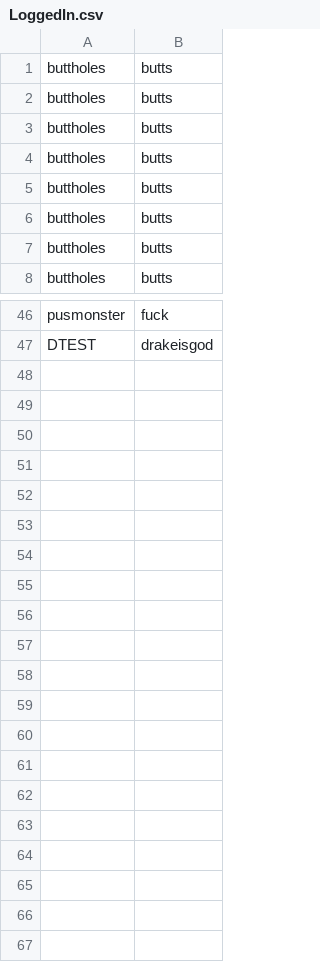
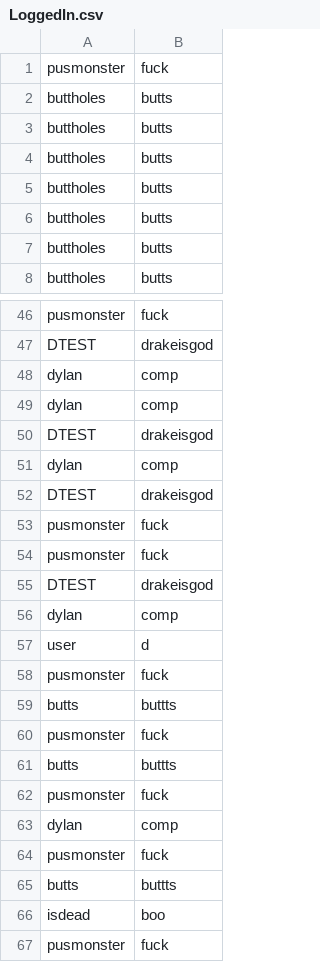
Before and after one commit to YashenTaher/Website-Assignment-Comp-206, a CSV file: cgi-bin/LoggedIn.csv, drawn as a sheet; only a part is shown, gaps mark what is left out.

```diff
--- a/cgi-bin/LoggedIn.csv
+++ b/cgi-bin/LoggedIn.csv
@@ -1,2 +1,2 @@
-buttholes, butts
+pusmonster, fuck
 buttholes, butts
@@ -47 +47,21 @@ pusmonster, fuck
 DTEST, drakeisgod
+dylan, comp
+dylan, comp
+DTEST, drakeisgod
+dylan, comp
+DTEST, drakeisgod
+pusmonster, fuck
+pusmonster, fuck
+DTEST, drakeisgod
+dylan, comp
+user, d
+pusmonster, fuck
+butts, buttts
+pusmonster, fuck
+butts, buttts
+pusmonster, fuck
+dylan, comp
+pusmonster, fuck
+butts, buttts
+isdead, boo
+pusmonster, fuck
```
Also changed, not shown: cgi-bin/members.csv, 23 other files.
